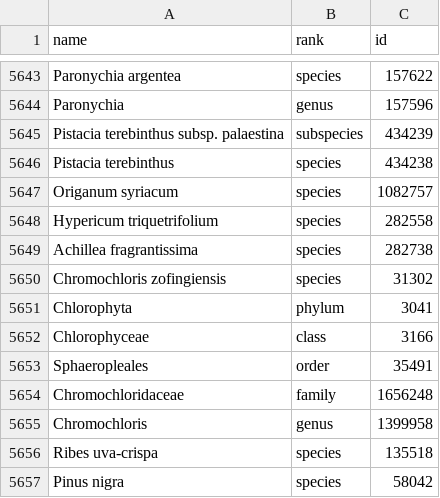
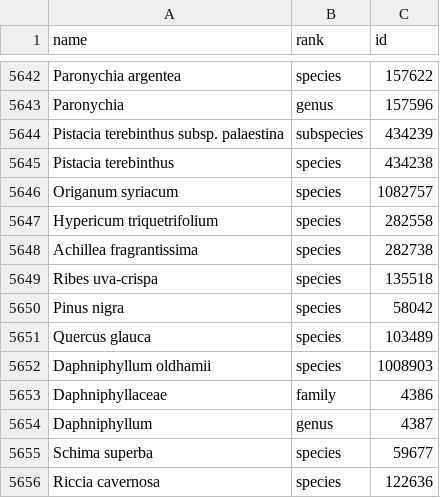
Before and after one commit to robinschmid/microbe_masst, a CSV file: trees/plant_masst_tree/list_ncbi_plantmasst.csv, drawn as a sheet; only a part is shown, gaps mark what is left out; the shorter side is filled out with more unchanged rows; removed rows and columns are numbered as before the commit, all else as after; the diff covers the shown part only; the diff names each change by its address in the sheet, - before the commit and + after, or states it on an @@ line.

Commit message:
plantMASST tree - removing green algae and potentially contaminated samples

```diff
--- a/trees/plant_masst_tree/list_ncbi_plantmasst.csv
+++ b/trees/plant_masst_tree/list_ncbi_plantmasst.csv
-row 5650: Chromochloris zofingiensis | species | 31302
-row 5651: Chlorophyta | phylum | 3041
-row 5652: Chlorophyceae | class | 3166
-row 5653: Sphaeropleales | order | 35491
-row 5654: Chromochloridaceae | family | 1656248
-row 5655: Chromochloris | genus | 1399958
```
Also changed, not shown: 14 removed rows and 1 moved row elsewhere in this file, trees/plant_masst_tree/Extracted_nodes_plant.csv, trees/plant_masst_tree/nodes_to_remove.csv, 5 other files.
